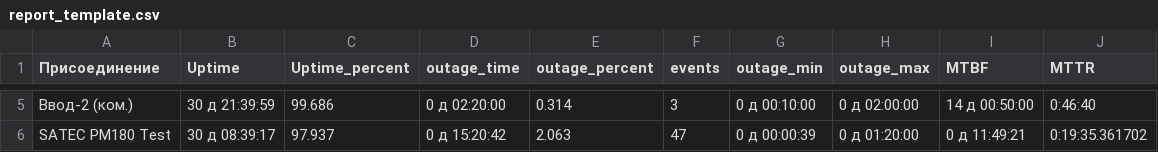
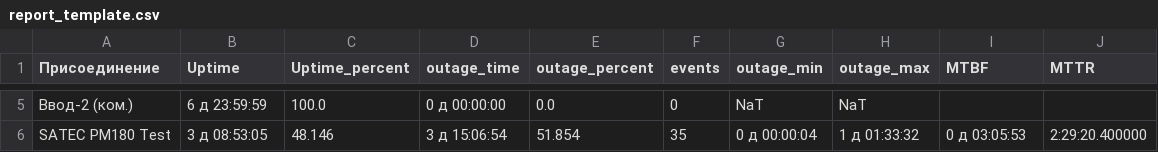
Before and after one commit to SmoktoK/KKE-Sankey, a CSV file: report_template.csv, drawn as a sheet; only a part is shown, gaps mark what is left out; the diff covers the shown part only.

Commit message:
Work with tables

```diff
--- a/report_template.csv
+++ b/report_template.csv
@@ -5,2 +5,2 @@
-Ввод-2 (ком.),30 д 21:39:59,99.686,0 д 02:20:00,0.314,3,0 д 00:10:00,0 д 02:00:00,14 д 00:50:00,0:46:40
-SATEC PM180 Test,30 д 08:39:17,97.937,0 д 15:20:42,2.063,47,0 д 00:00:39,0 д 01:20:00,0 д 11:49:21,0:19:35.361702
+Ввод-2 (ком.),6 д 23:59:59,100.0,0 д 00:00:00,0.0,0,NaT,NaT,,
+SATEC PM180 Test,3 д 08:53:05,48.146,3 д 15:06:54,51.854,35,0 д 00:00:04,1 д 01:33:32,0 д 03:05:53,2:29:20.400000
```
Also changed, not shown: 26 edited cells elsewhere in this file, report_template_old.csv, 1 other file.
